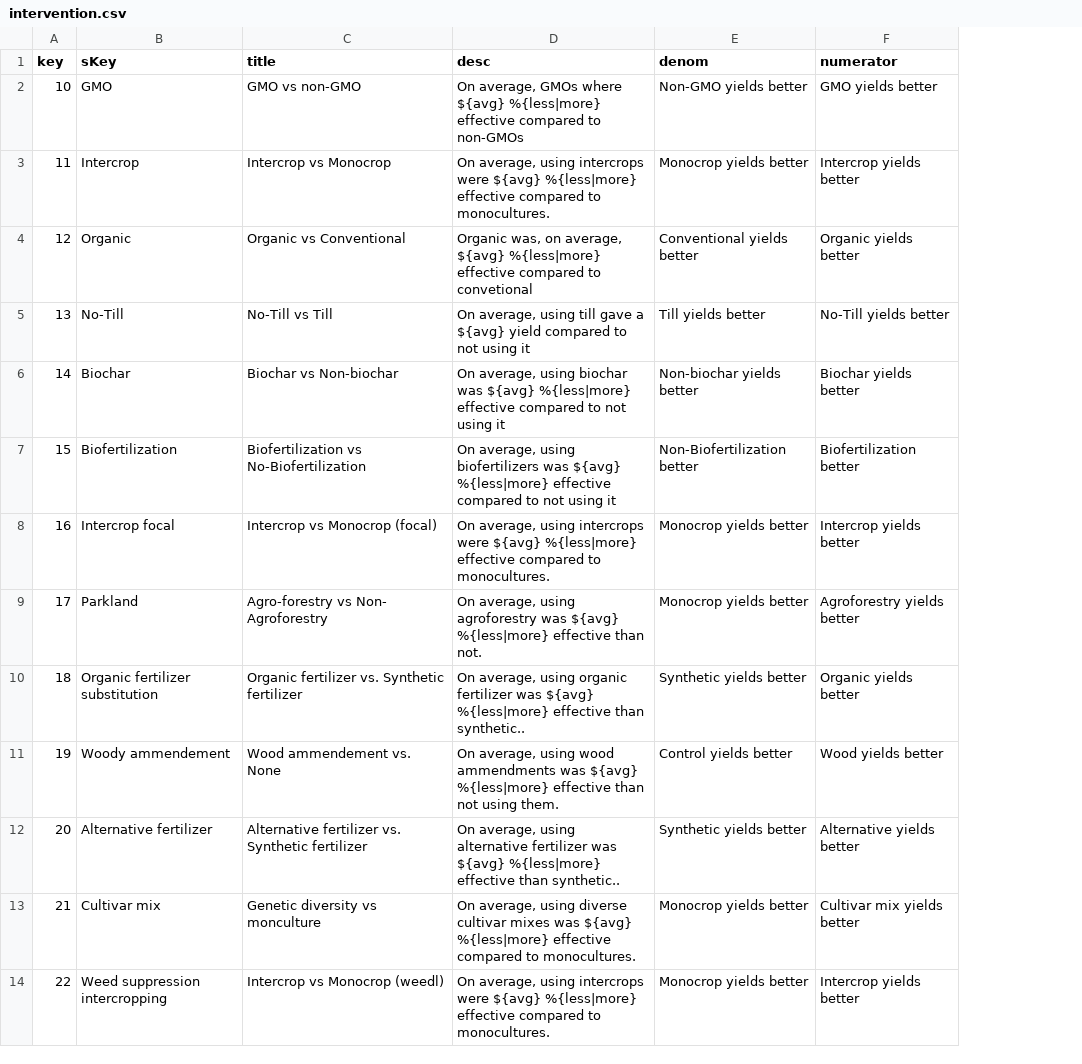
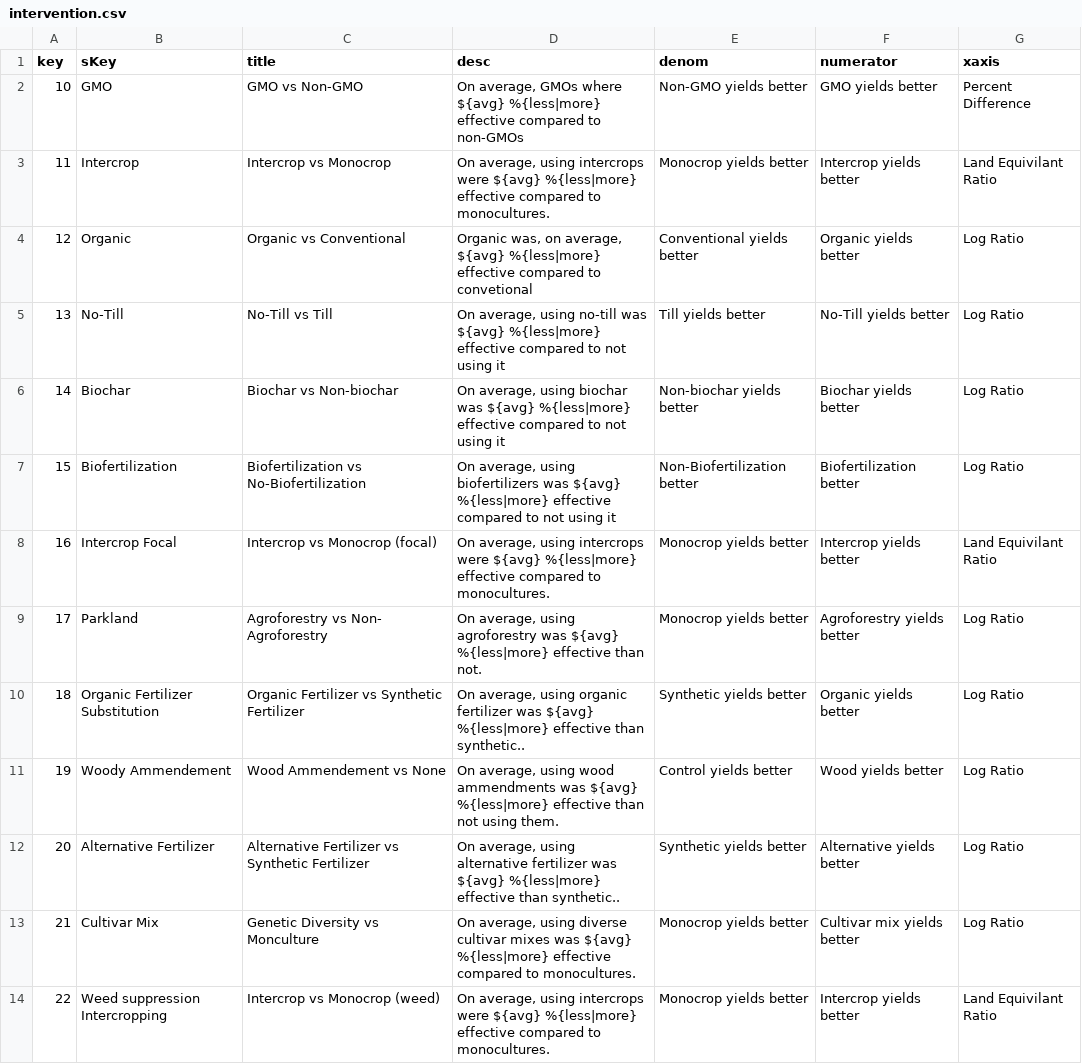
Before and after one commit to AgriculturalEvidence/mical_server, a CSV file: parsingFiles/intervention.csv, drawn as a sheet; the diff names each change by its address in the sheet, - before the commit and + after, or states it on an @@ line.

```diff
--- a/parsingFiles/intervention.csv
+++ b/parsingFiles/intervention.csv
+column G (xaxis), rows 2-14: Percent Difference | Land Equivilant Ratio | Log Ratio | Log Ratio | Log Ratio | Log Ratio | Land Equivilant Ratio | Log Ratio | Log Ratio | Log Ratio | Log Ratio | Log Ratio | Land Equivilant Ratio
-C2 (title): GMO vs non-GMO
+C2 (title): GMO vs Non-GMO
-D5 (desc): …average, using till gave a ${avg} yield compared to…
+D5 (desc): …average, using no-till was ${avg} %{less|more} effective compared to…
-B8 (sKey): Intercrop focal
+B8 (sKey): Intercrop Focal
-C9 (title): Agro-forestry vs Non- Agroforestry
+C9 (title): Agroforestry vs Non- Agroforestry
-B10 (sKey): Organic fertilizer substitution
+B10 (sKey): Organic Fertilizer Substitution
-C10 (title): Organic fertilizer vs. Synthetic fertilizer
+C10 (title): Organic Fertilizer vs Synthetic Fertilizer
-B11 (sKey): Woody ammendement
+B11 (sKey): Woody Ammendement
-C11 (title): Wood ammendement vs. None
+C11 (title): Wood Ammendement vs None
-B12 (sKey): Alternative fertilizer
+B12 (sKey): Alternative Fertilizer
-C12 (title): Alternative fertilizer vs. Synthetic fertilizer
+C12 (title): Alternative Fertilizer vs Synthetic Fertilizer
-B13 (sKey): Cultivar mix
+B13 (sKey): Cultivar Mix
-C13 (title): Genetic diversity vs monculture
+C13 (title): Genetic Diversity vs Monculture
-B14 (sKey): Weed suppression intercropping
+B14 (sKey): Weed suppression Intercropping
-C14 (title): Intercrop vs Monocrop (weedl)
+C14 (title): Intercrop vs Monocrop (weed)
```
Also changed, not shown: 23 other files.
